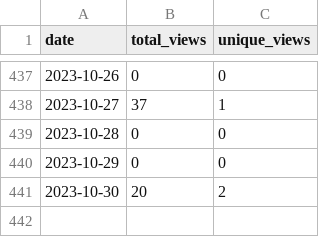
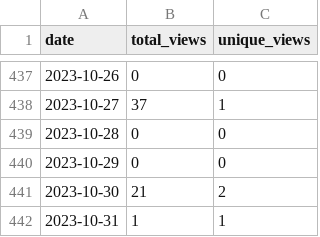
Before and after one commit to wumphlett/COMP-5120, a CSV file: .traffic/views.csv, drawn as a sheet; only a part is shown, gaps mark what is left out.

```diff
--- a/.traffic/views.csv
+++ b/.traffic/views.csv
@@ -440,2 +440,3 @@ date,total_views,unique_views
 2023-10-29,0,0
-2023-10-30,20,2
+2023-10-30,21,2
+2023-10-31,1,1
```
Also changed, not shown: .traffic/clones.csv, 3 other files.
